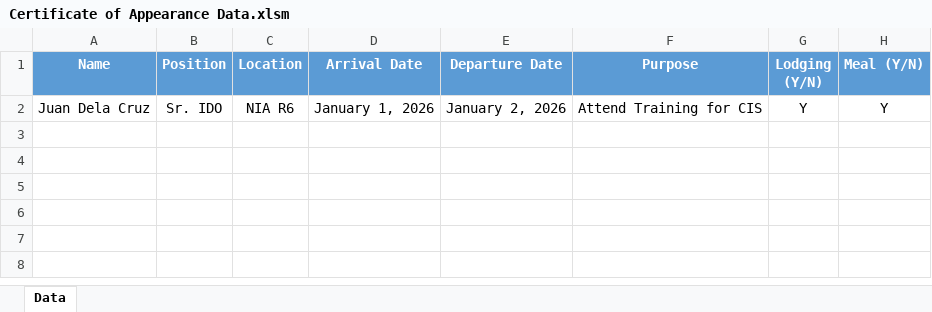
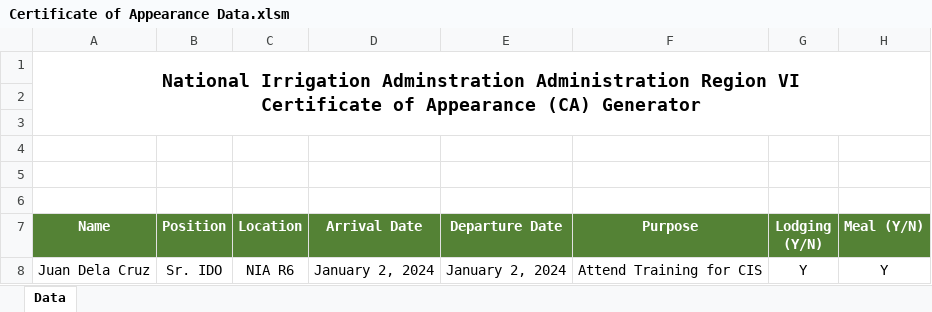
Before and after one commit to Jookie262/nia-ca-generator, an Excel workbook: Certificate of Appearance Data.xlsm, sheet Data, drawn as a sheet; values as stored, in another font and other column widths than the file's, no borders; charts and pictures not drawn; addresses are those after the commit; ↵ is a line break in a cell; the diff names each change by its address in the sheet, - before the commit and + after, or states it on an @@ line.

Commit message:
Improve the Certificate of Appearance Generator
- Add design to the excel
- Fix bug related to absolute page number (Before: all pages are page 1)
- Add new feature (Selecting specific rows when generating CA)

```diff
--- a/Certificate of Appearance Data.xlsm (sheet Data)
+++ b/Certificate of Appearance Data.xlsm (sheet Data)
+row 1: National Irrigation Adminstration Administration Region VI ↵ Certificate of Appearance (CA) Generator
+row 2: (empty)
+row 3: (empty)
+row 4: (empty)
+row 5: (empty)
+row 6: (empty)
-A7:H7 fill: #5B9BD5
+A7:H7 fill: #548235
-D8 (Arrival Date): January 1, 2026
+D8 (Arrival Date): January 2, 2024
-E8 (Departure Date): January 2, 2026
+E8 (Departure Date): January 2, 2024
```
Also changed, not shown: charts or pictures, 2 other files.
